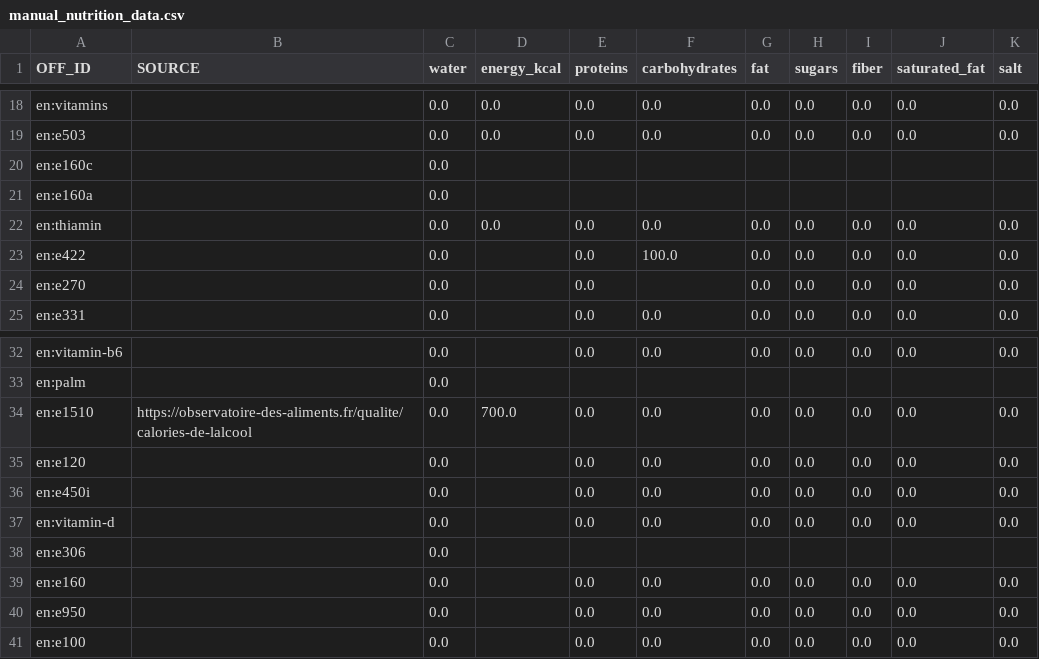
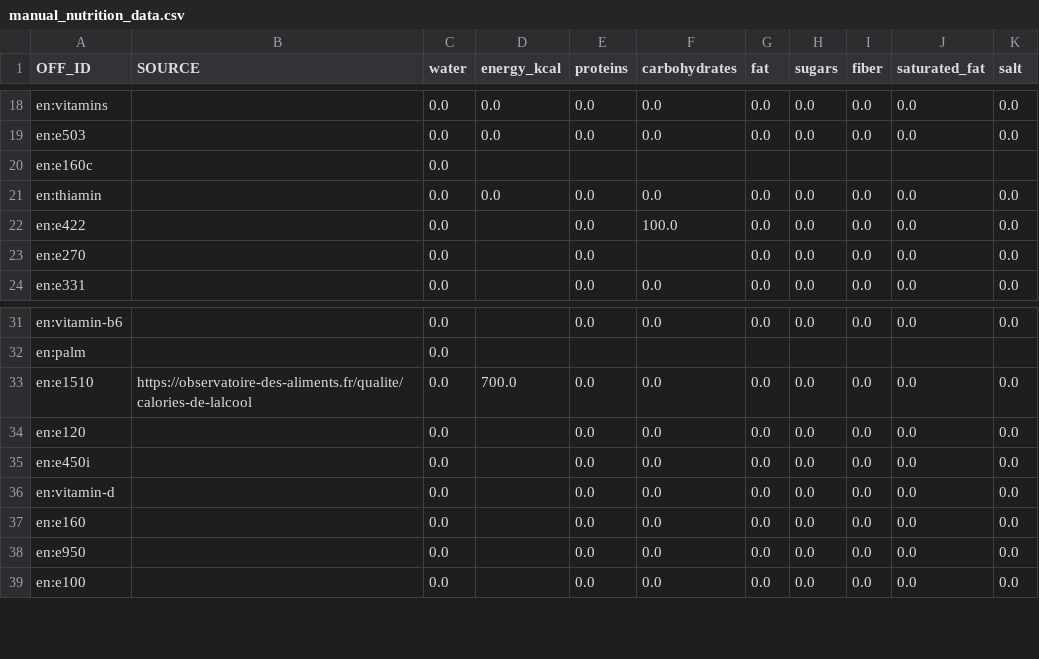
Before and after one commit to openfoodfacts/off-product-environmental-impact, a CSV file: ingredients_characterization/external_data/manual_nutrition_data.csv, drawn as a sheet; only a part is shown, gaps mark what is left out.

```diff
--- a/ingredients_characterization/external_data/manual_nutrition_data.csv
+++ b/ingredients_characterization/external_data/manual_nutrition_data.csv
@@ -20,3 +20,2 @@ en:e503,,0.0,0.0,0.0,0.0,0.0,0.0,0.0,0.0,0.0
 en:e160c,,0.0,,,,,,,,
-en:e160a,,0.0,,,,,,,,
 en:thiamin,,0.0,0.0,0.0,0.0,0.0,0.0,0.0,0.0,0.0
@@ -37,3 +36,2 @@ en:e450i,,0.0,,0.0,0.0,0.0,0.0,0.0,0.0,0.0
 en:vitamin-d,,0.0,,0.0,0.0,0.0,0.0,0.0,0.0,0.0
-en:e306,,0.0,,,,,,,,
 en:e160,,0.0,,0.0,0.0,0.0,0.0,0.0,0.0,0.0
```
Also changed, not shown: ingredients_characterization/linking_tables/off-duplicates.csv, 2 other files.
